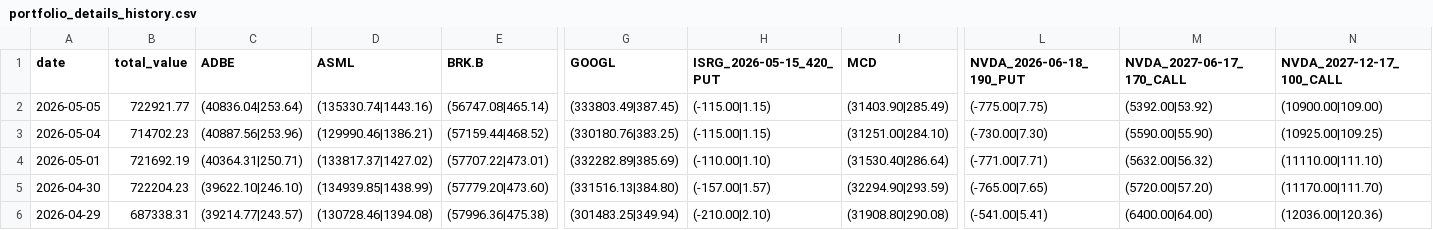
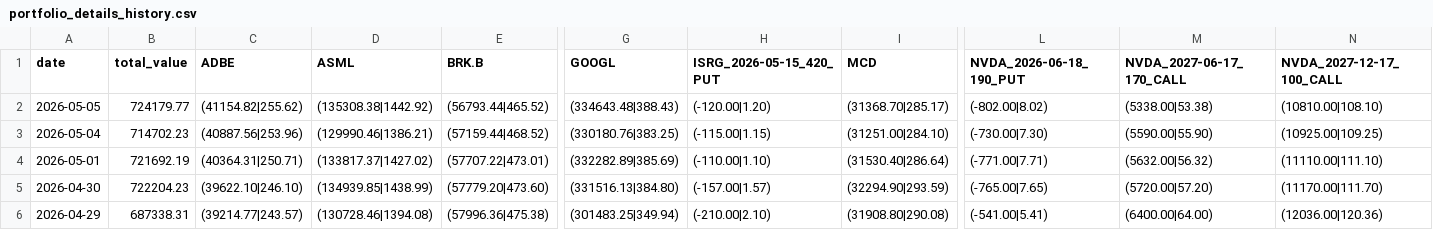
Before and after one commit to qingsongxi/stock, a CSV file: data/portfolio_details_history.csv, drawn as a sheet; only a part is shown, gaps mark what is left out; the diff covers the shown part only; the diff names each change by its address in the sheet, - before the commit and + after, or states it on an @@ line.

```diff
--- a/data/portfolio_details_history.csv
+++ b/data/portfolio_details_history.csv
-B2 (total_value): 722921.77
+B2 (total_value): 724179.77
-C2 (ADBE): (40836.04|253.64)
+C2 (ADBE): (41154.82|255.62)
-D2 (ASML): (135330.74|1443.16)
+D2 (ASML): (135308.38|1442.92)
-E2 (BRK.B): (56747.08|465.14)
+E2 (BRK.B): (56793.44|465.52)
-G2 (GOOGL): (333803.49|387.45)
+G2 (GOOGL): (334643.48|388.43)
-H2 (ISRG_2026-05-15_420_PUT): (-115.00|1.15)
+H2 (ISRG_2026-05-15_420_PUT): (-120.00|1.20)
-I2 (MCD): (31403.90|285.49)
+I2 (MCD): (31368.70|285.17)
-L2 (NVDA_2026-06-18_190_PUT): (-775.00|7.75)
+L2 (NVDA_2026-06-18_190_PUT): (-802.00|8.02)
-M2 (NVDA_2027-06-17_170_CALL): (5392.00|53.92)
+M2 (NVDA_2027-06-17_170_CALL): (5338.00|53.38)
-N2 (NVDA_2027-12-17_100_CALL): (10900.00|109.00)
+N2 (NVDA_2027-12-17_100_CALL): (10810.00|108.10)
```
Also changed, not shown: 2 edited cells elsewhere in this file, 6 other files.
